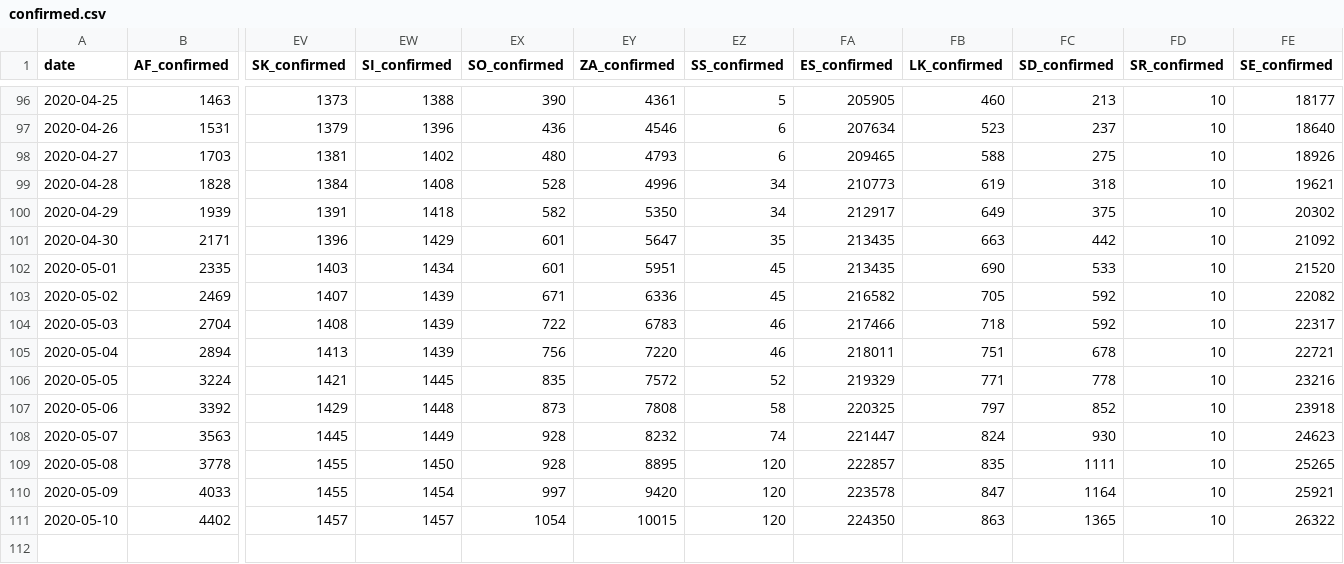
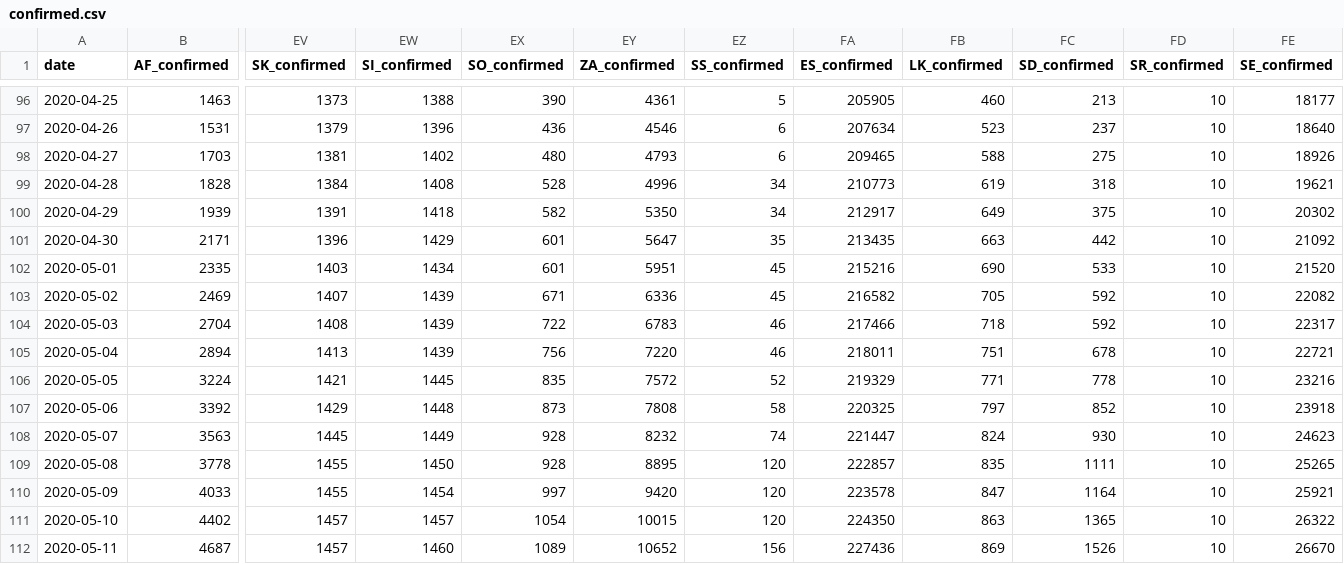
Before and after one commit to alanalien/covid_19_circumstantial_evidences, a CSV file: data/confirmed.csv, drawn as a sheet; only a part is shown, gaps mark what is left out; rows hold the shown columns only; the diff names each change by its address in the sheet, - before the commit and + after, or states it on an @@ line.

```diff
--- a/data/confirmed.csv
+++ b/data/confirmed.csv
-FA102 (ES_confirmed): 213435
+FA102 (ES_confirmed): 215216
+row 112: 2020-05-11 | 4687 | 1457 | 1460 | 1089 | 10652 | 156 | 227436 | 869 | 1526 | 10 | 26670
```
Also changed, not shown: data/box_office.csv, data/death.csv, 11 other files.
